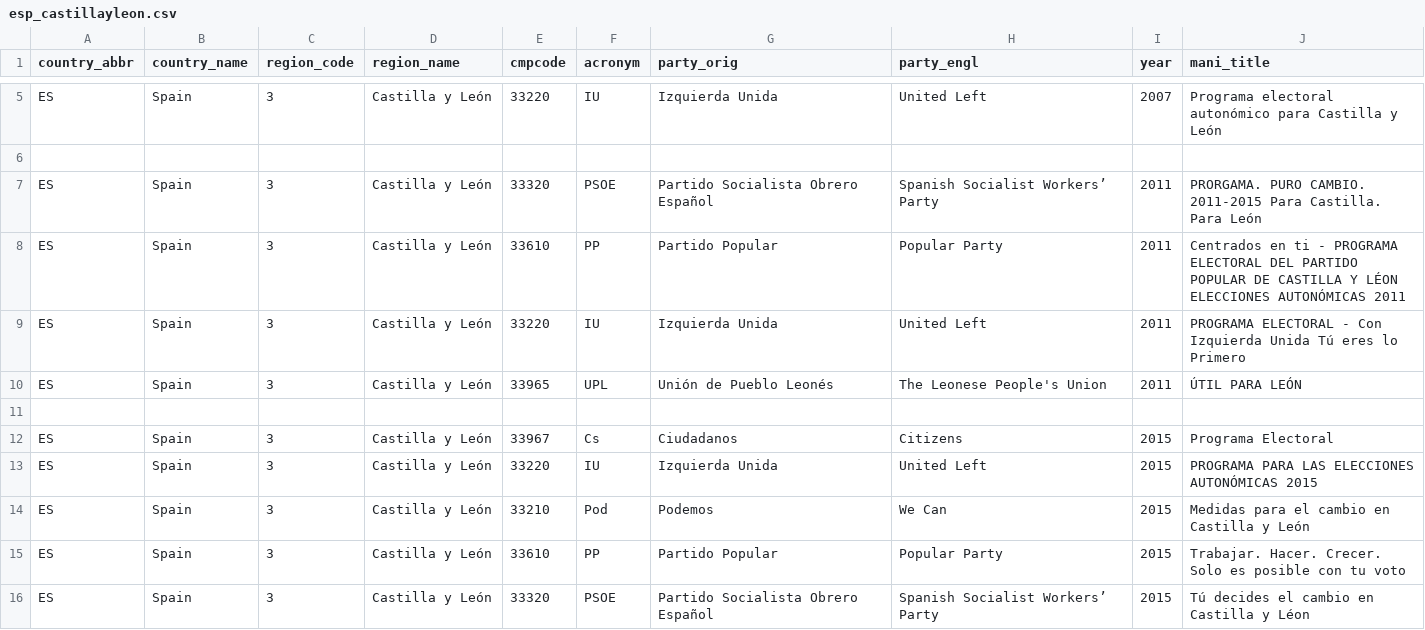
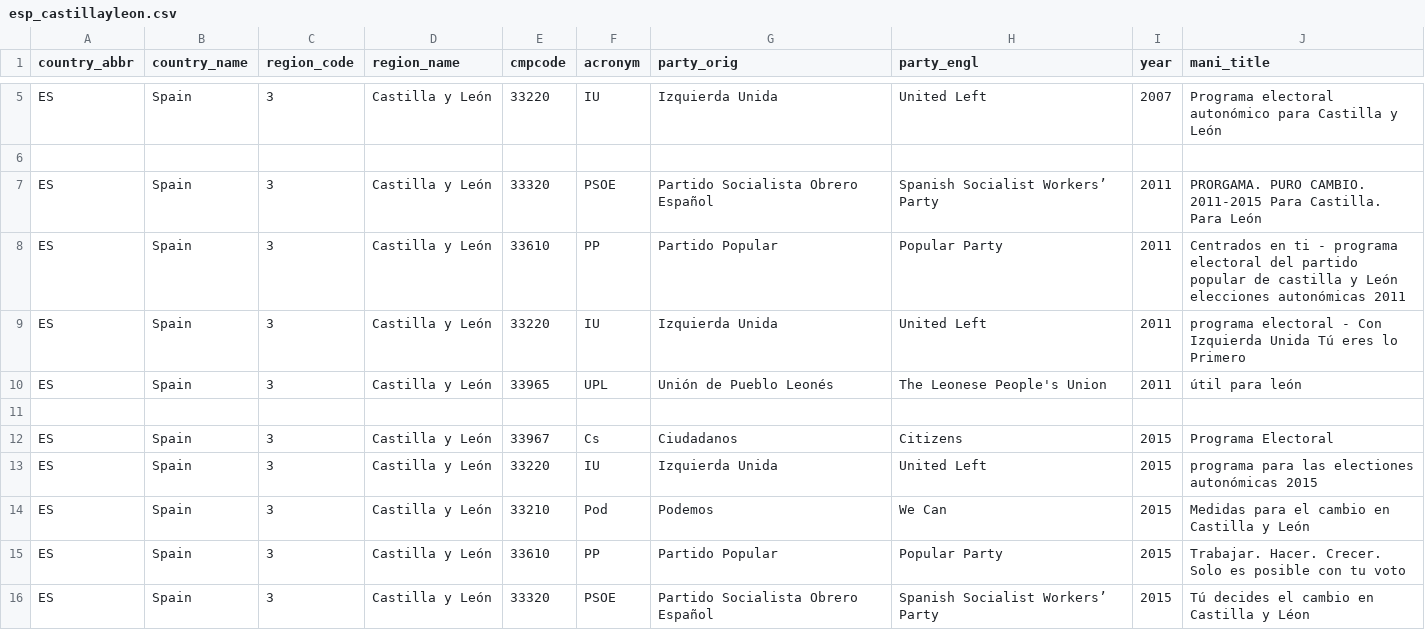
Before and after one commit to julianbernauer/polidoc, a CSV file: regions/spain/esp_castillayleon.csv, drawn as a sheet; only a part is shown, gaps mark what is left out.

Commit message:
Update esp_castillayleon.csv

```diff
--- a/regions/spain/esp_castillayleon.csv
+++ b/regions/spain/esp_castillayleon.csv
@@ -7,8 +7,8 @@ ES,Spain,3,Castilla y León,33220,IU,Izquierda Unida,United Left,2007,Programa e
 ES,Spain,3,Castilla y León,33320,PSOE,Partido Socialista Obrero Español ,Spanish Socialist Workers’ Party,2011,PRORGAMA. PURO CAMBIO. 2011-2015 Para Castilla. Para León
-ES,Spain,3,Castilla y León,33610,PP,Partido Popular,Popular Party,2011,Centrados en ti - PROGRAMA ELECTORAL DEL PARTIDO POPULAR DE CASTILLA Y LÉON ELECCIONES AUTONÓMICAS 2011
-ES,Spain,3,Castilla y León,33220,IU,Izquierda Unida,United Left,2011,PROGRAMA ELECTORAL - Con Izquierda Unida Tú eres lo Primero
-ES,Spain,3,Castilla y León,33965,UPL,Unión de Pueblo Leonés,The Leonese People's Union, 2011,ÚTIL PARA LEÓN
+ES,Spain,3,Castilla y León,33610,PP,Partido Popular,Popular Party,2011,Centrados en ti - programa electoral del partido popular de castilla y León elecciones autonómicas 2011
+ES,Spain,3,Castilla y León,33220,IU,Izquierda Unida,United Left,2011,programa electoral - Con Izquierda Unida Tú eres lo Primero
+ES,Spain,3,Castilla y León,33965,UPL,Unión de Pueblo Leonés,The Leonese People's Union, 2011,útil para león
 
 ES,Spain,3,Castilla y León,33967,Cs,Ciudadanos,Citizens,2015,Programa Electoral
-ES,Spain,3,Castilla y León,33220,IU,Izquierda Unida,United Left,2015,PROGRAMA PARA LAS ELECCIONES AUTONÓMICAS 2015
+ES,Spain,3,Castilla y León,33220,IU,Izquierda Unida,United Left,2015,programa para las electiones autonómicas 2015
 ES,Spain,3,Castilla y León,33210,Pod,Podemos,We Can,2015,Medidas para el cambio en Castilla y León
```
